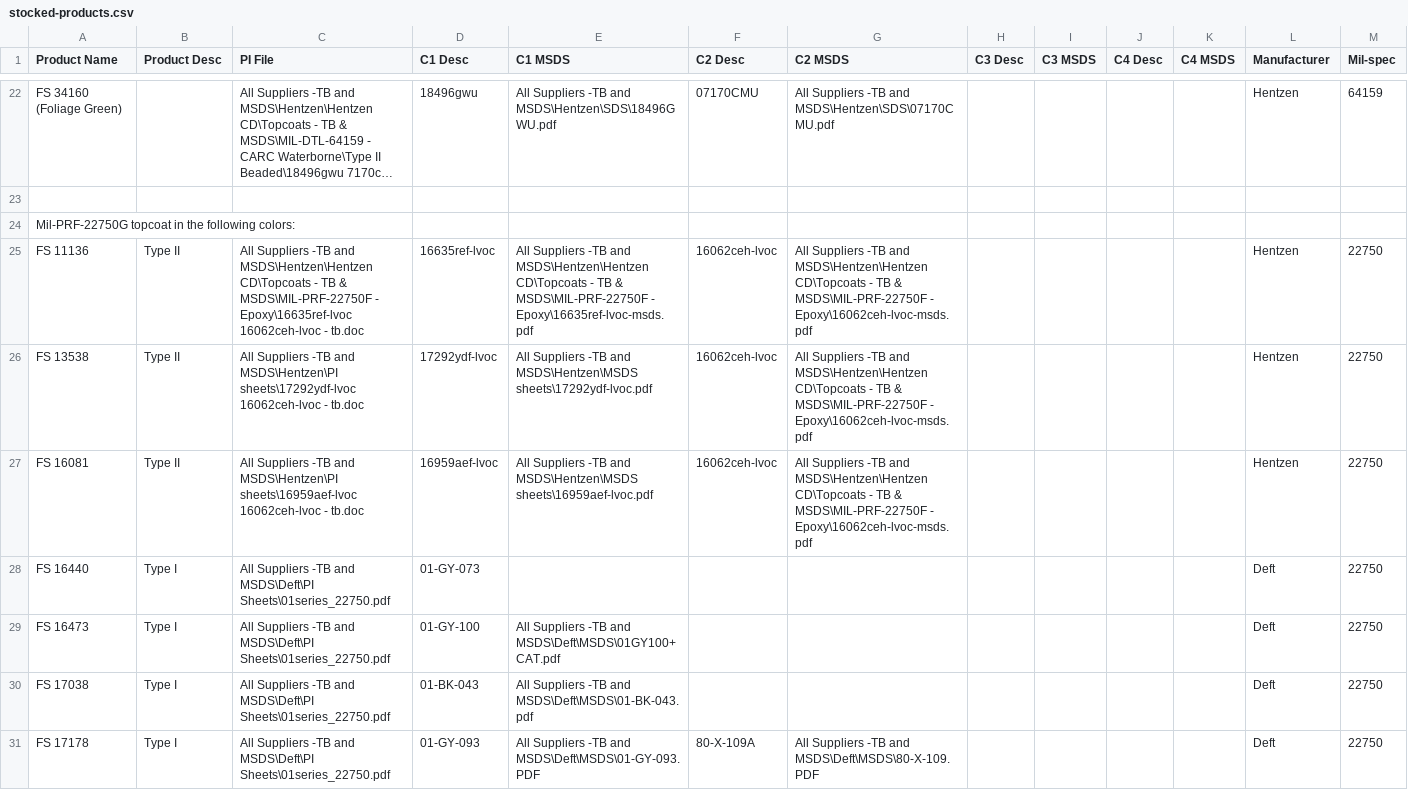
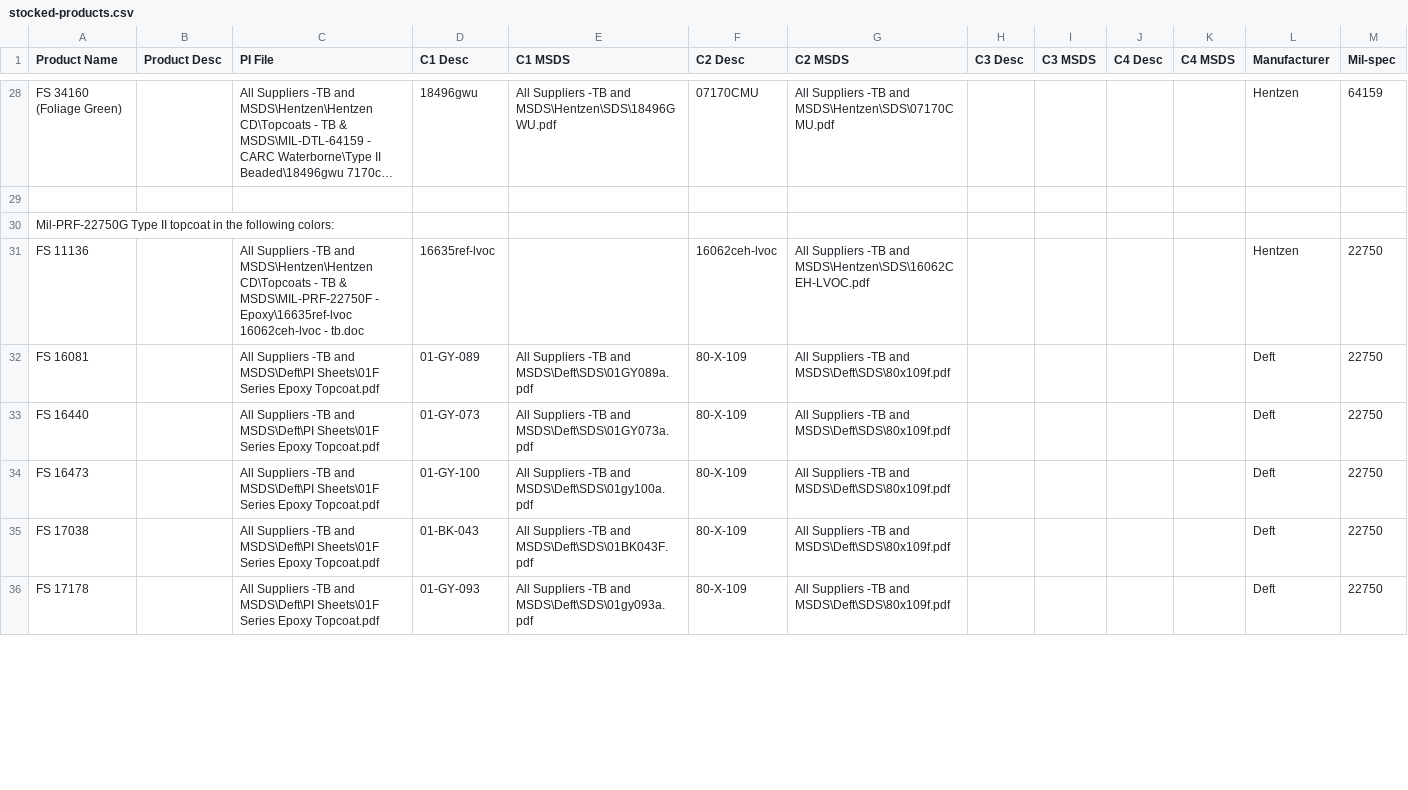
Before and after one commit to brophdawg11/aerocoat, a CSV file: csv/stocked-products.csv, drawn as a sheet; only a part is shown, gaps mark what is left out; long unchanged cells end in …; removed rows and columns are numbered as before the commit, all else as after; the diff covers the shown part only; the diff names each change by its address in the sheet, - before the commit and + after, or states it on an @@ line.

Commit message:
Added Akzo products, redid epoxies, and remainder of CARC section

```diff
--- a/csv/stocked-products.csv
+++ b/csv/stocked-products.csv
-A30 (Product Name): Mil-PRF-22750G topcoat in…
+A30 (Product Name): Mil-PRF-22750G Type II topcoat in…
-B31 (Product Desc): Type II
+B31 (Product Desc): (empty)
-E31 (C1 MSDS): All Suppliers -TB and MSDS\Hentzen\Hentzen CD\Topcoats - TB & MSDS\MIL-PRF-22750F - Epoxy\16635ref-lvoc-msds.pdf
+E31 (C1 MSDS): (empty)
-G31 (C2 MSDS): …-TB and MSDS\Hentzen\Hentzen CD\Topcoats - TB & MSDS\MIL-PRF-22750F - Epoxy\16062ceh-lvoc-msds.pdf
+G31 (C2 MSDS): …-TB and MSDS\Hentzen\SDS\16062CEH-LVOC.pdf
-row 26: FS 13538 | Type II | All Suppliers -TB and MSDS\Hentzen\PI sheets\17292ydf-lvoc 16062ceh-lvoc - tb.doc | 17292ydf-lvoc | All Suppliers -TB and MSDS\Hentzen\MSDS sheets\17292ydf-lvoc.pdf | 16062ceh-lvoc | All Suppliers -TB and MSDS\Hentzen\Hentzen CD\Topcoats - TB & MSDS\MIL-PRF-22750F - Epoxy\16062ceh-lvoc-msds.pdf |  |  |  |  | Hentzen | 22750
-B32 (Product Desc): Type II
+B32 (Product Desc): (empty)
-C32 (PI File): …-TB and MSDS\Hentzen\PI sheets\16959aef-lvoc 16062ceh-lvoc - tb.doc
+C32 (PI File): …-TB and MSDS\Deft\PI Sheets\01F Series Epoxy Topcoat.pdf
-D32 (C1 Desc): 16959aef-lvoc
+D32 (C1 Desc): 01-GY-089
-E32 (C1 MSDS): …-TB and MSDS\Hentzen\MSDS sheets\16959aef-lvoc.pdf
+E32 (C1 MSDS): …-TB and MSDS\Deft\SDS\01GY089a.pdf
-F32 (C2 Desc): 16062ceh-lvoc
+F32 (C2 Desc): 80-X-109
-G32 (C2 MSDS): …-TB and MSDS\Hentzen\Hentzen CD\Topcoats - TB & MSDS\MIL-PRF-22750F - Epoxy\16062ceh-lvoc-msds.pdf
+G32 (C2 MSDS): …-TB and MSDS\Deft\SDS\80x109f.pdf
-L32 (Manufacturer): Hentzen
+L32 (Manufacturer): Deft
-B33:B36 (Product Desc): Type I
+B33:B36 (Product Desc): (empty)
-C33:C36 (PI File): …and MSDS\Deft\PI Sheets\01series_22750.pdf
+C33:C36 (PI File): …and MSDS\Deft\PI Sheets\01F Series Epoxy Topcoat.pdf
-E33 (C1 MSDS): (empty)
+E33 (C1 MSDS): All Suppliers -TB and MSDS\Deft\SDS\01GY073a.pdf
-F33:F35 (C2 Desc): (empty)
+F33:F35 (C2 Desc): 80-X-109
-G33:G35 (C2 MSDS): (empty)
+G33:G35 (C2 MSDS): All Suppliers -TB and MSDS\Deft\SDS\80x109f.pdf
-E34 (C1 MSDS): …-TB and MSDS\Deft\MSDS\01GY100+CAT.pdf
+E34 (C1 MSDS): …-TB and MSDS\Deft\SDS\01gy100a.pdf
-E35 (C1 MSDS): …-TB and MSDS\Deft\MSDS\01-BK-043.pdf
+E35 (C1 MSDS): …-TB and MSDS\Deft\SDS\01BK043F.pdf
-E36 (C1 MSDS): …-TB and MSDS\Deft\MSDS\01-GY-093.PDF
+E36 (C1 MSDS): …-TB and MSDS\Deft\SDS\01gy093a.pdf
-F36 (C2 Desc): 80-X-109A
+F36 (C2 Desc): 80-X-109
-G36 (C2 MSDS): …-TB and MSDS\Deft\MSDS\80-X-109.PDF
+G36 (C2 MSDS): …-TB and MSDS\Deft\SDS\80x109f.pdf
```
Also changed, not shown: 10 added rows and 51 edited cells elsewhere in this file, 19 other files.
